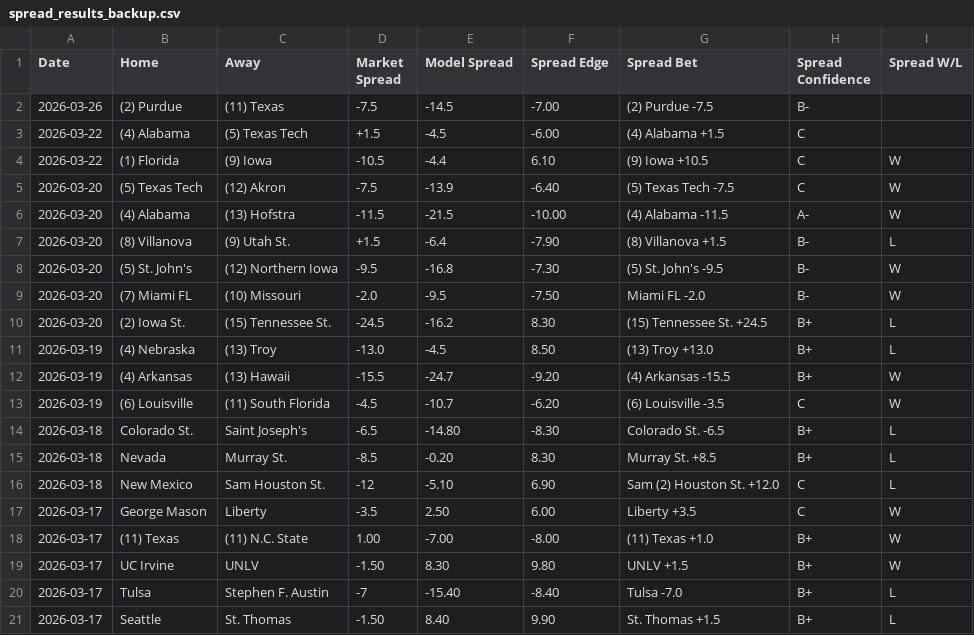
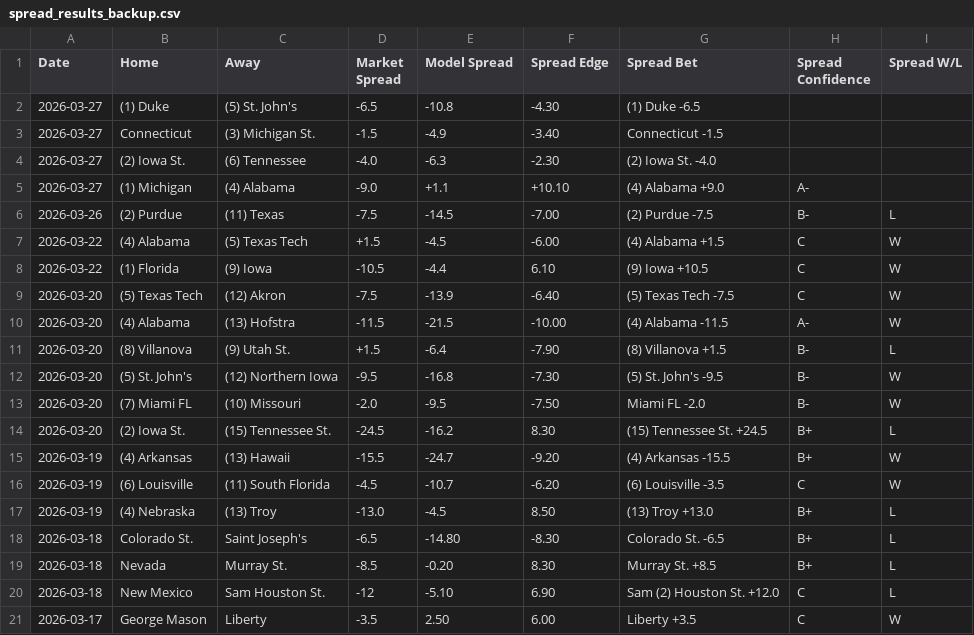
Before and after one commit to reedhale15-gif/cbb_model_v4, a CSV file: data/spread_results_backup.csv, drawn as a sheet; only a part is shown; the shorter side is filled out with more unchanged rows; the diff covers the shown part only.

Commit message:
Daily model update

```diff
--- a/data/spread_results_backup.csv
+++ b/data/spread_results_backup.csv
@@ -1,4 +1,8 @@
 Date,Home,Away,Market Spread,Model Spread,Spread Edge,Spread Bet,Spread Confidence,Spread W/L
-2026-03-26,(2) Purdue,(11) Texas,-7.5,-14.5,-7.00,(2) Purdue -7.5,B-,
-2026-03-22,(4) Alabama,(5) Texas Tech,+1.5,-4.5,-6.00,(4) Alabama +1.5,C,
+2026-03-27,(1) Duke,(5) St. John's,-6.5,-10.8,-4.30,(1) Duke -6.5,,
+2026-03-27,Connecticut,(3) Michigan St.,-1.5,-4.9,-3.40,Connecticut -1.5,,
+2026-03-27,(2) Iowa St.,(6) Tennessee,-4.0,-6.3,-2.30,(2) Iowa St. -4.0,,
+2026-03-27,(1) Michigan,(4) Alabama,-9.0,+1.1,+10.10,(4) Alabama +9.0,A-,
+2026-03-26,(2) Purdue,(11) Texas,-7.5,-14.5,-7.00,(2) Purdue -7.5,B-,L
+2026-03-22,(4) Alabama,(5) Texas Tech,+1.5,-4.5,-6.00,(4) Alabama +1.5,C,W
 2026-03-22,(1) Florida,(9) Iowa,-10.5,-4.4,6.10,(9) Iowa +10.5,C,W
@@ -10,5 +14,5 @@ Date,Home,Away,Market Spread,Model Spread,Spread Edge,Spread Bet,Spread Confiden
 2026-03-20,(2) Iowa St.,(15) Tennessee St.,-24.5,-16.2,8.30,(15) Tennessee St. +24.5,B+,L
-2026-03-19,(4) Nebraska,(13) Troy,-13.0,-4.5,8.50,(13) Troy +13.0,B+,L
 2026-03-19,(4) Arkansas,(13) Hawaii,-15.5,-24.7,-9.20,(4) Arkansas -15.5,B+,W
 2026-03-19,(6) Louisville,(11) South Florida,-4.5,-10.7,-6.20,(6) Louisville -3.5,C,W
+2026-03-19,(4) Nebraska,(13) Troy,-13.0,-4.5,8.50,(13) Troy +13.0,B+,L
 2026-03-18,Colorado St.,Saint Joseph's,-6.5,-14.80,-8.30,Colorado St. -6.5,B+,L
```
Also changed, not shown: 123 moved rows elsewhere in this file, data/engine.csv, data/projections.csv, 12 other files.
